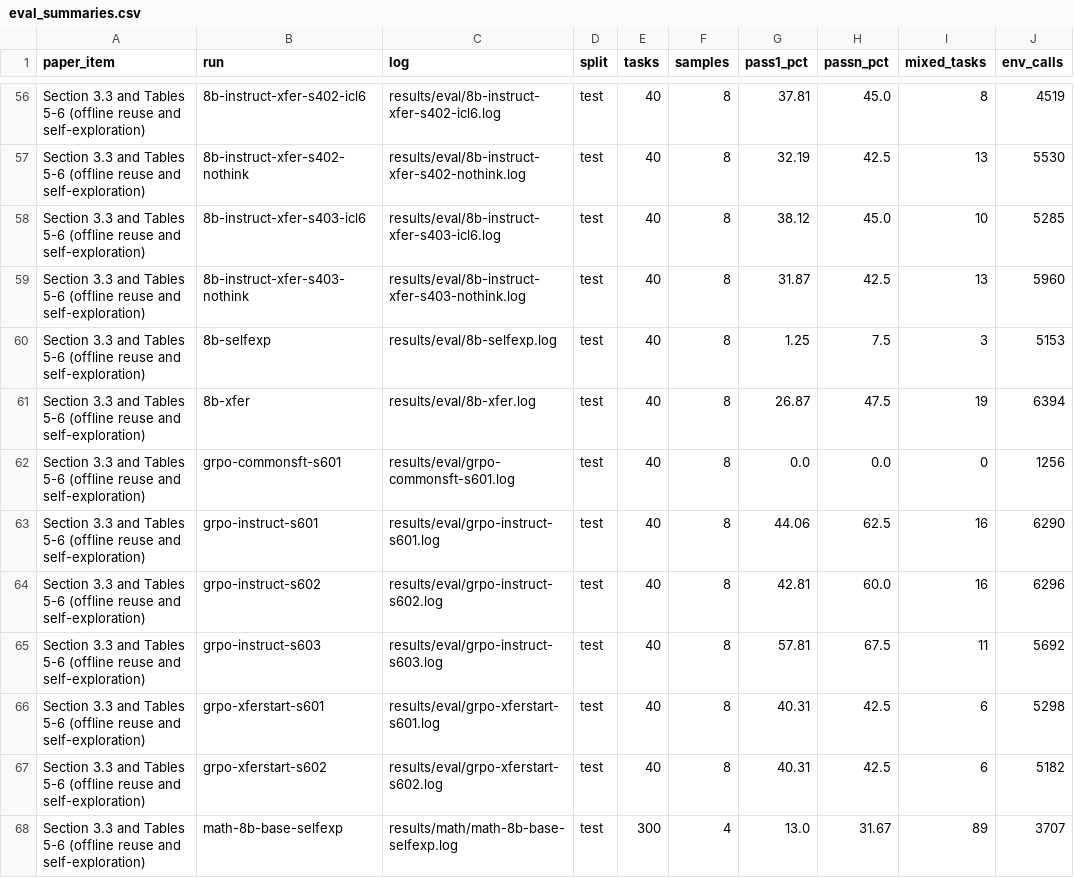
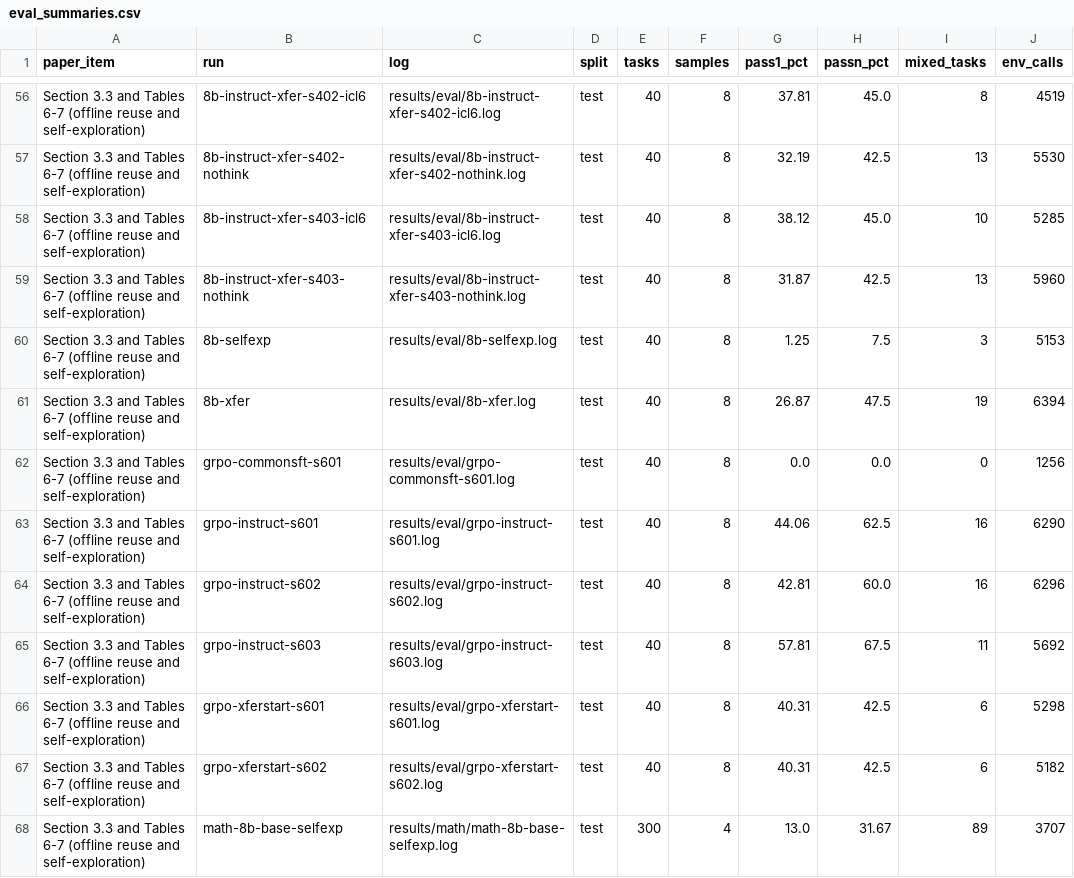
Before and after one commit to KHenryAegis/XPER, a CSV file: data/results/eval_summaries.csv, drawn as a sheet; only a part is shown, gaps mark what is left out; the diff covers the shown part only; the diff names each change by its address in the sheet, - before the commit and + after, or states it on an @@ line.

Commit message:
Match table numbers

```diff
--- a/data/results/eval_summaries.csv
+++ b/data/results/eval_summaries.csv
-A56:A68 (paper_item): …and Tables 5-6 (offline reuse…
+A56:A68 (paper_item): …and Tables 6-7 (offline reuse…
```
Also changed, not shown: 73 edited cells elsewhere in this file, 13 other files.
